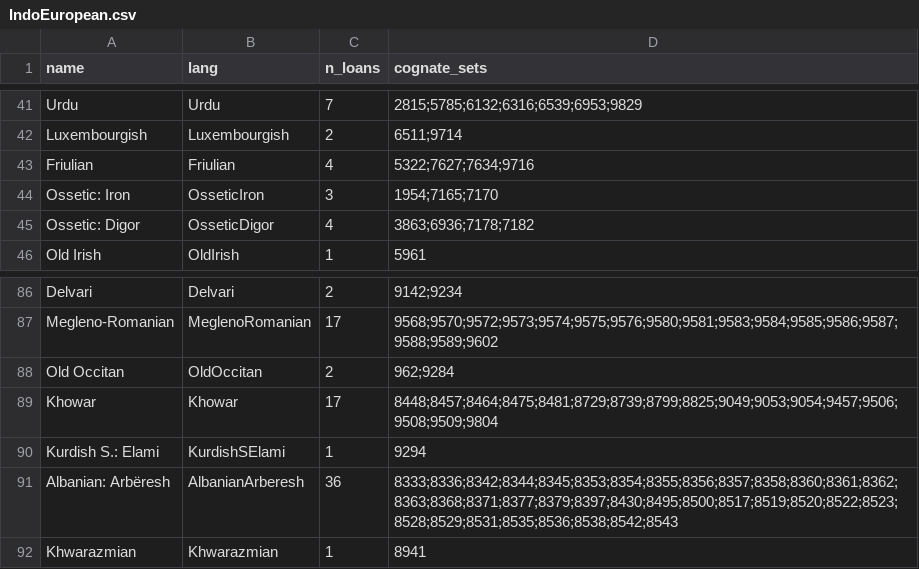
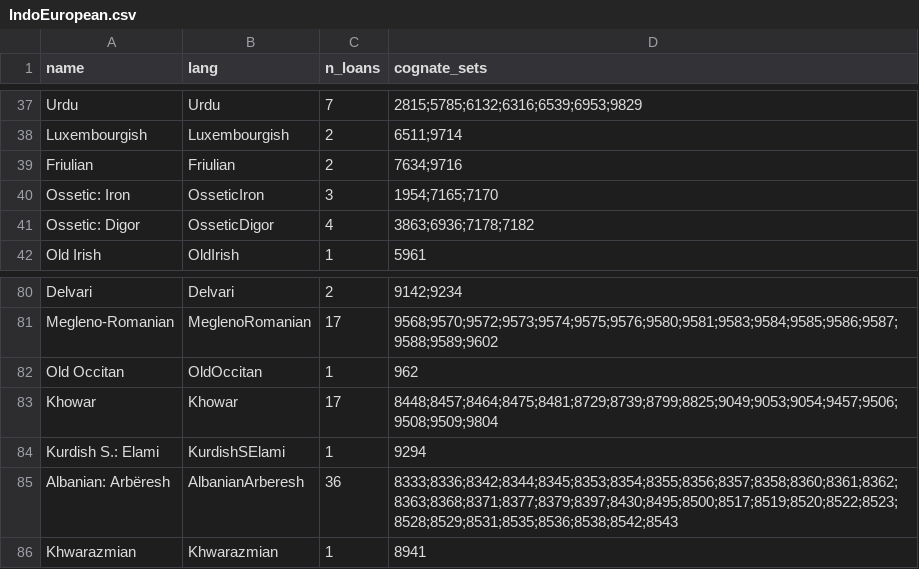
Before and after one commit to tomproberts/PunctuatedSchismo, a CSV file: data/predictors/loans/IndoEuropean.csv, drawn as a sheet; only a part is shown, gaps mark what is left out; the diff covers the shown part only.

```diff
--- a/data/predictors/loans/IndoEuropean.csv
+++ b/data/predictors/loans/IndoEuropean.csv
@@ -42,3 +38,3 @@ Urdu,Urdu,7,2815;5785;6132;6316;6539;6953;9829
 Luxembourgish,Luxembourgish,2,6511;9714
-Friulian,Friulian,4,5322;7627;7634;9716
+Friulian,Friulian,2,7634;9716
 Ossetic: Iron,OsseticIron,3,1954;7165;7170
@@ -87,3 +81,3 @@ Delvari,Delvari,2,9142;9234
 Megleno-Romanian,MeglenoRomanian,17,9568;9570;9572;9573;9574;9575;9576;9580;9581;9583;9584;9585;9586;9587;9588;9589;9602
-Old Occitan,OldOccitan,2,962;9284
+Old Occitan,OldOccitan,1,962
 Khowar,Khowar,17,8448;8457;8464;8475;8481;8729;8739;8799;8825;9049;9053;9054;9457;9506;9508;9509;9804
```
Also changed, not shown: 7 removed rows and 2 edited cells elsewhere in this file, data/predictors/loans/IndoEuropean.patch.csv, 1 other file.
